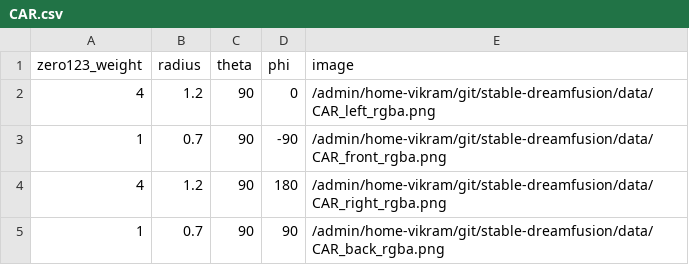
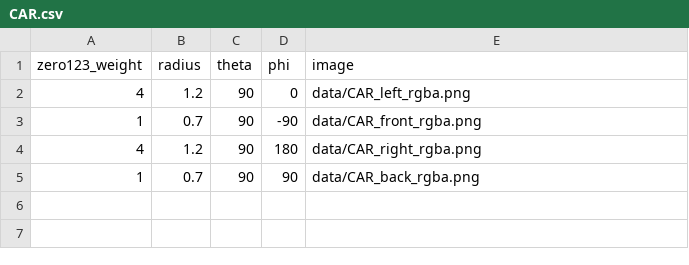
Before and after one commit to ashawkey/stable-dreamfusion, a CSV file: config/CAR.csv, drawn as a sheet.

Commit message:
Adds zero123_config ad zero123_ckpt to opt

```diff
--- a/config/CAR.csv
+++ b/config/CAR.csv
@@ -1,5 +1,5 @@
 zero123_weight, radius, theta, phi, image
-4, 1.2, 90, 0, /admin/home-vikram/git/stable-dreamfusion/data/CAR_left_rgba.png
-1, 0.7, 90, -90, /admin/home-vikram/git/stable-dreamfusion/data/CAR_front_rgba.png
-4, 1.2, 90, 180, /admin/home-vikram/git/stable-dreamfusion/data/CAR_right_rgba.png
-1, 0.7, 90, 90, /admin/home-vikram/git/stable-dreamfusion/data/CAR_back_rgba.png
+4, 1.2, 90, 0, data/CAR_left_rgba.png
+1, 0.7, 90, -90, data/CAR_front_rgba.png
+4, 1.2, 90, 180, data/CAR_right_rgba.png
+1, 0.7, 90, 90, data/CAR_back_rgba.png
```
Also changed, not shown: 4 other files.
